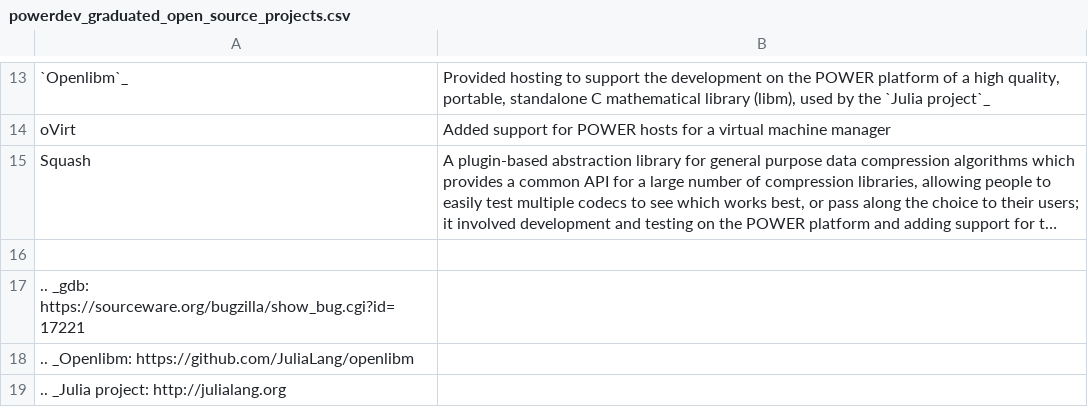
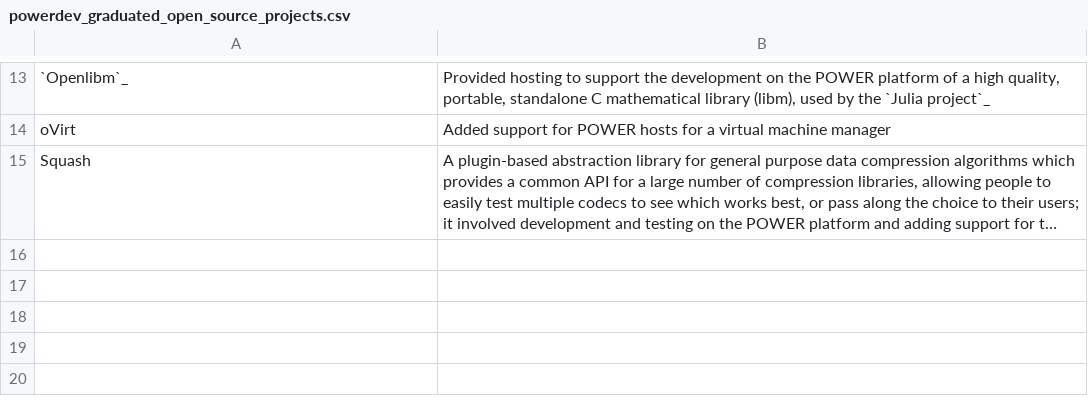
Before and after one commit to osuosl/osuosl-pelican, a CSV file: content/services/csv/powerdev_graduated_open_source_projects.csv, drawn as a sheet; only a part is shown, gaps mark what is left out; long unchanged cells end in …; the diff names each change by its address in the sheet, - before the commit and + after, or states it on an @@ line.

Commit message:
Move all former projects/partners links to the rst file

```diff
--- a/content/services/csv/powerdev_graduated_open_source_projects.csv
+++ b/content/services/csv/powerdev_graduated_open_source_projects.csv
-row 16: (empty)
-row 17: .. _gdb: https://sourceware.org/bugzilla/show_bug.cgi?id=17221
-row 18: .. _Openlibm: https://github.com/JuliaLang/openlibm
-row 19: .. _Julia project: http://julialang.org
```
Also changed, not shown: 1 other file.
